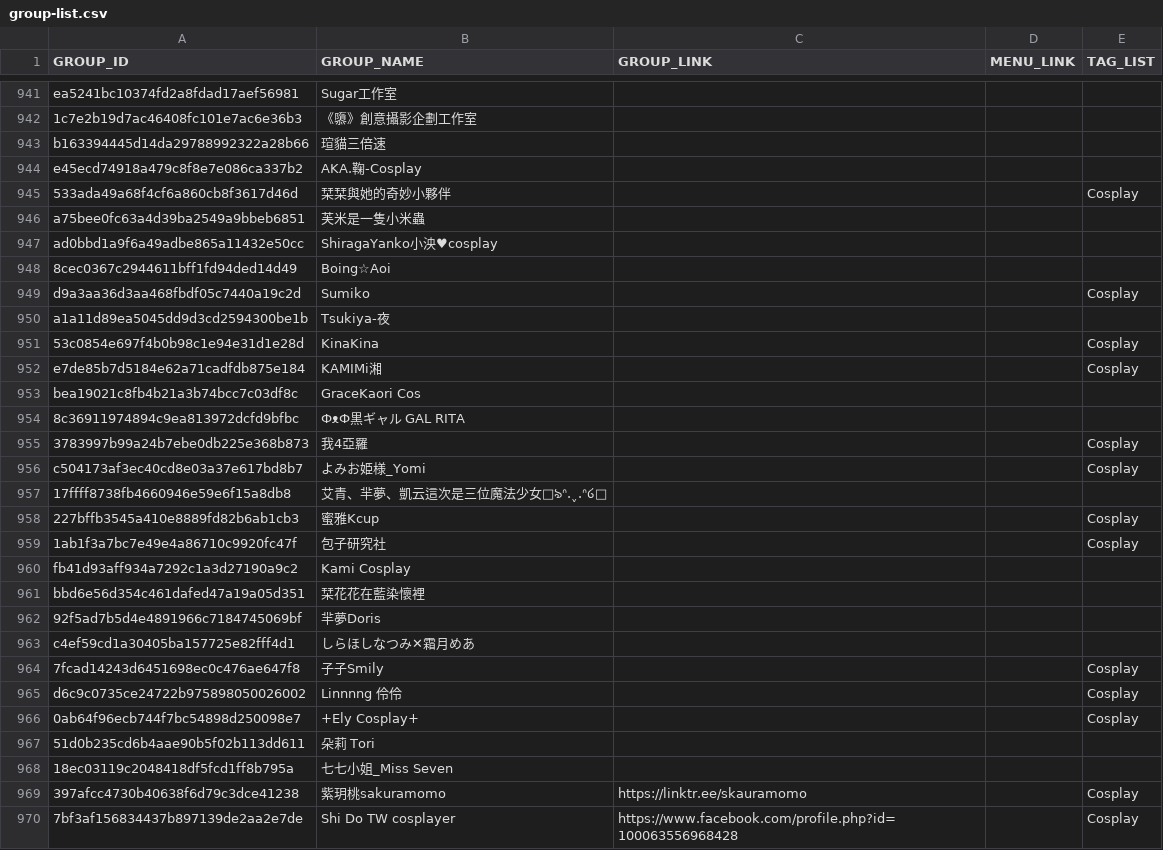
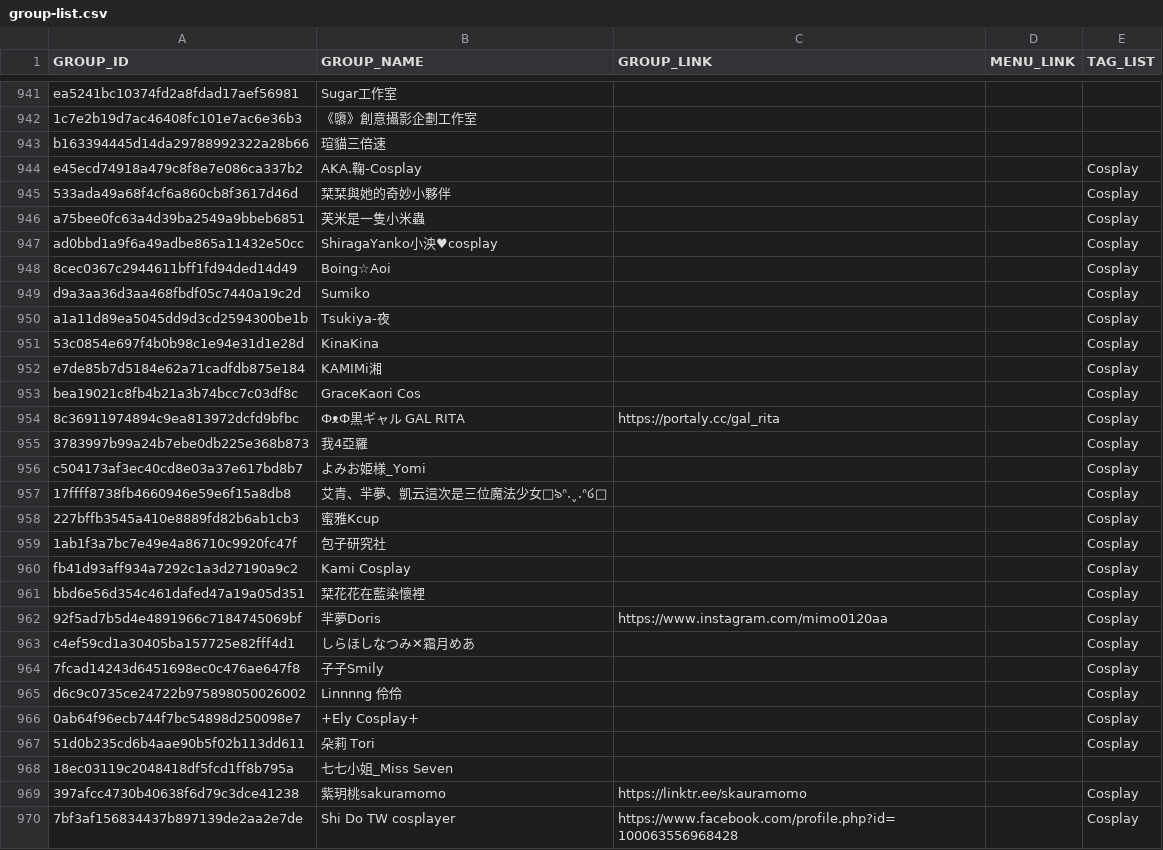
Before and after one commit to nh60211as/DoujinMapMarker, a CSV file: data/FF46/group-list.csv, drawn as a sheet; only a part is shown, gaps mark what is left out; the diff covers the shown part only; the diff names each change by its address in the sheet, - before the commit and + after, or states it on an @@ line.

Commit message:
feat: update group data

```diff
--- a/data/FF46/group-list.csv
+++ b/data/FF46/group-list.csv
-E944 (TAG_LIST): (empty)
+E944 (TAG_LIST): Cosplay
-E946:E948 (TAG_LIST): (empty)
+E946:E948 (TAG_LIST): Cosplay
-E950 (TAG_LIST): (empty)
+E950 (TAG_LIST): Cosplay
-E953:E954 (TAG_LIST): (empty)
+E953:E954 (TAG_LIST): Cosplay
-C954 (GROUP_LINK): (empty)
+C954 (GROUP_LINK): https://portaly.cc/gal_rita
-E957 (TAG_LIST): (empty)
+E957 (TAG_LIST): Cosplay
-E960:E963 (TAG_LIST): (empty)
+E960:E963 (TAG_LIST): Cosplay
-C962 (GROUP_LINK): (empty)
+C962 (GROUP_LINK): https://www.instagram.com/mimo0120aa
-E967 (TAG_LIST): (empty)
+E967 (TAG_LIST): Cosplay
```
Also changed, not shown: 73 edited cells elsewhere in this file, data/FF46/booth-list.csv, 2 other files.
